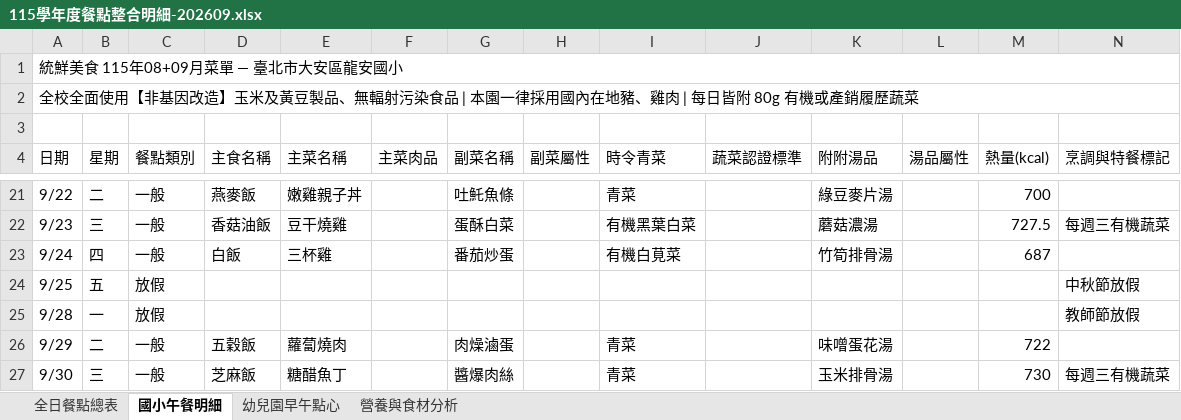
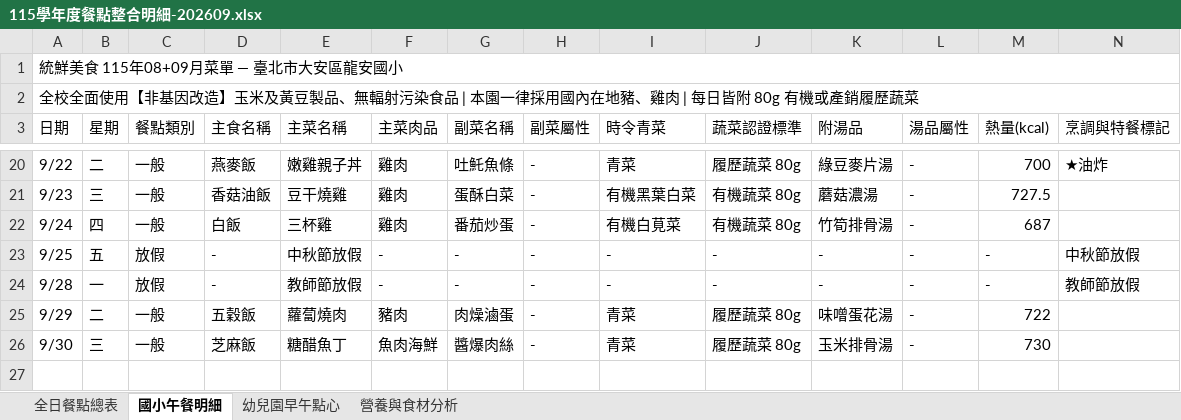
Before and after one commit to millietan230901/MenuCheck, an Excel workbook: data/115學年度餐點整合明細-202609.xlsx, sheet 國小午餐明細, drawn as a sheet; only a part is shown, gaps mark what is left out; values as stored, in another font and other column widths than the file's, no cell formats; charts and pictures not drawn; removed rows and columns are numbered as before the commit, all else as after; the diff covers the shown part only; the diff names each change by its address in the sheet, - before the commit and + after, or states it on an @@ line.

```diff
--- a/data/115學年度餐點整合明細-202609.xlsx (sheet 國小午餐明細)
+++ b/data/115學年度餐點整合明細-202609.xlsx (sheet 國小午餐明細)
-row 3: (empty)
-K3: 附附湯品
+K3: 附湯品
-F20:F22 (主菜肉品): (empty)
+F20:F22 (主菜肉品): 雞肉
-H20:H26 (副菜屬性): (empty)
+H20:H26 (副菜屬性): -
-J20 (蔬菜認證標準): (empty)
+J20 (蔬菜認證標準): 履歷蔬菜 80g
-L20:L26 (湯品屬性): (empty)
+L20:L26 (湯品屬性): -
-N20 (烹調與特餐標記): (empty)
+N20 (烹調與特餐標記): ★油炸
-J21:J22 (蔬菜認證標準): (empty)
+J21:J22 (蔬菜認證標準): 有機蔬菜 80g
-N21 (烹調與特餐標記): 每週三有機蔬菜
+N21 (烹調與特餐標記): (empty)
-D23:D24 (主食名稱): (empty)
+D23:D24 (主食名稱): -
-E23 (主菜名稱): (empty)
+E23 (主菜名稱): 中秋節放假
-F23:F24 (主菜肉品): (empty)
+F23:F24 (主菜肉品): -
-G23:G24 (副菜名稱): (empty)
+G23:G24 (副菜名稱): -
-I23:I24 (時令青菜): (empty)
+I23:I24 (時令青菜): -
-J23:J24 (蔬菜認證標準): (empty)
+J23:J24 (蔬菜認證標準): -
-K23:K24 (附湯品): (empty)
+K23:K24 (附湯品): -
-M23:M24 (熱量(kcal)): (empty)
+M23:M24 (熱量(kcal)): -
-E24 (主菜名稱): (empty)
+E24 (主菜名稱): 教師節放假
-F25 (主菜肉品): (empty)
+F25 (主菜肉品): 豬肉
-J25:J26 (蔬菜認證標準): (empty)
+J25:J26 (蔬菜認證標準): 履歷蔬菜 80g
-F26 (主菜肉品): (empty)
+F26 (主菜肉品): 魚肉海鮮
-N26 (烹調與特餐標記): 每週三有機蔬菜
+N26 (烹調與特餐標記): (empty)
```
Also changed, not shown: 72 edited cells elsewhere in this sheet, sheet 營養與食材分析, sheet 全日餐點總表, sheet 幼兒園早午點心, cell formats, formulas that keep their value, charts or pictures.
